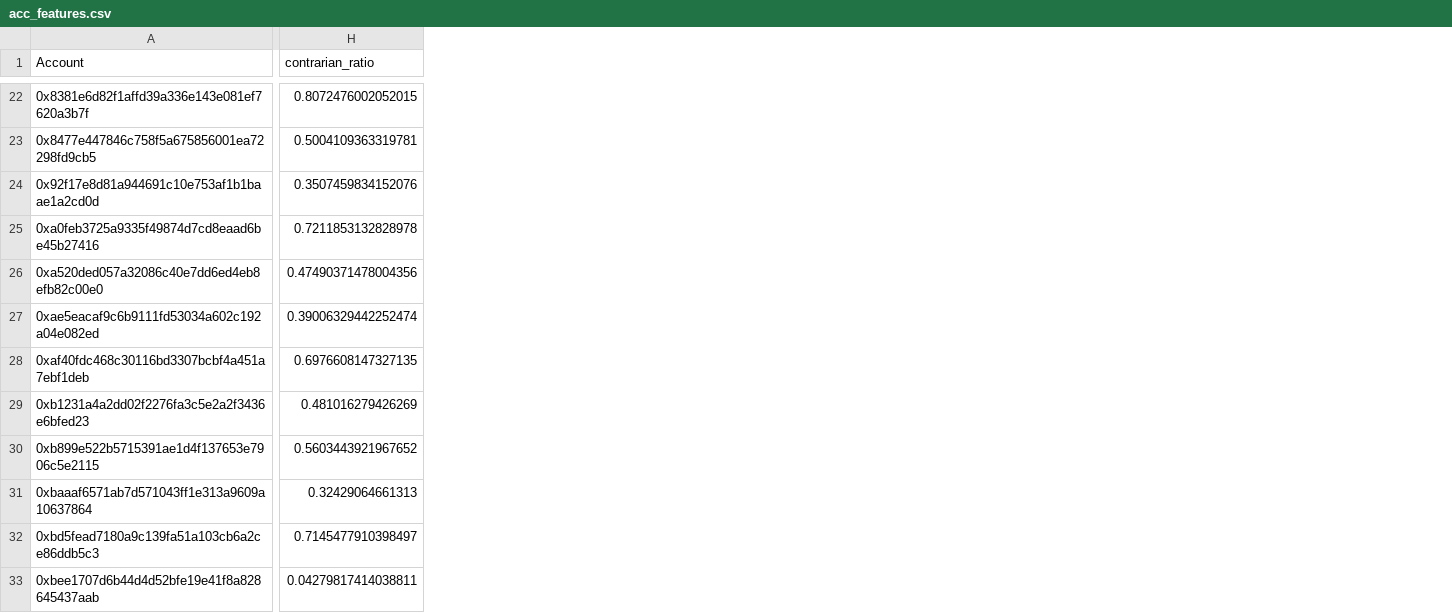
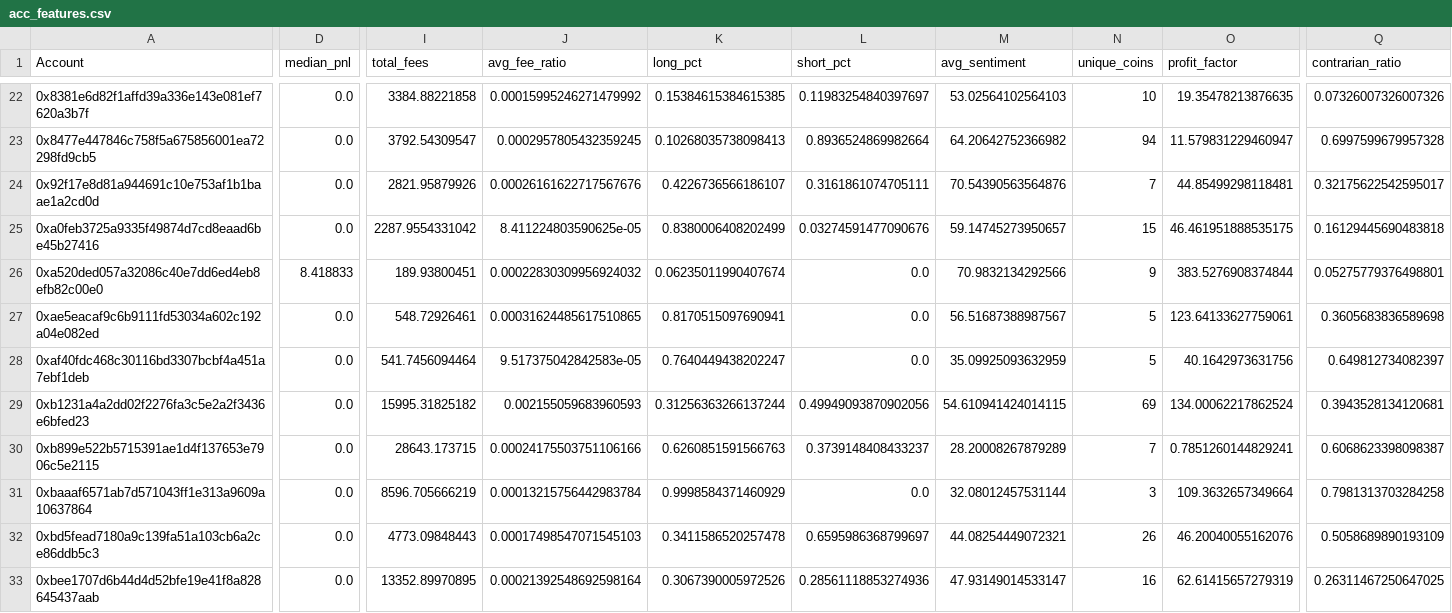
Before and after one commit to karen-elisha/crypto-sentiment-intelligence, a CSV file: data/acc_features.csv, drawn as a sheet; only a part is shown, gaps mark what is left out; addresses are those after the commit; the diff covers the shown part only; the diff names each change by its address in the sheet, - before the commit and + after, or states it on an @@ line.

Commit message:
🚀 Major upgrade: Enhanced ML pipeline + Premium dashboard
ML Pipeline:
- Added Gradient Boosting (90.4% acc) alongside Random Forest
- Expanded from 2 to 9 features (hour, sentiment momentum, fee ratio, etc.)
- Added cross-validation, AUC-ROC, precision/recall/F1 metrics
- Real contrarian ratio calculation (replaces random placeholder)
- New analyses: strategy comparison, hourly patterns, coin performance, correlations

Dashboard:
- Premium dark glassmorphism design with ambient animations
- 12 visualization sections: KPIs, time series, sentiment bars, strategy comparison,
  model radar chart, feature importance, confusion matrix, PCA clustering,
  coin performance, hourly analysis, top accounts, correlation matrix
- Fully static HTML/CSS/JS — no build step required
- Responsive layout with smooth hover effects

```diff
--- a/data/acc_features.csv
+++ b/data/acc_features.csv
+column D (median_pnl), rows 22-33: 0.0 | 0.0 | 0.0 | 0.0 | 8.418833 | 0.0 | 0.0 | 0.0 | 0.0 | 0.0 | 0.0 | 0.0
+column I (total_fees), rows 22-33: 3384.88221858 | 3792.54309547 | 2821.95879926 | 2287.9554331042 | 189.93800451 | 548.72926461 | 541.7456094464 | 15995.31825182 | 28643.173715 | 8596.705666219 | 4773.09848443 | 13352.89970895
+column J (avg_fee_ratio), rows 22-33: 0.00015995246271479992 | 0.0002957805432359245 | 0.00026161622717567676 | 8.411224803590625e-05 | 0.00022830309956924032 | 0.00031624485617510865 | 9.517375042842583e-05 | 0.002155059683960593 | 0.00024175503751106166 | 0.00013215756442983784 | 0.00017498547071545103 | 0.00021392548692598164
+column K (long_pct), rows 22-33: 0.15384615384615385 | 0.10268035738098413 | 0.4226736566186107 | 0.8380006408202499 | 0.06235011990407674 | 0.8170515097690941 | 0.7640449438202247 | 0.31256363266137244 | 0.6260851591566763 | 0.9998584371460929 | 0.3411586520257478 | 0.3067390005972526
+column L (short_pct), rows 22-33: 0.11983254840397697 | 0.8936524869982664 | 0.3161861074705111 | 0.03274591477090676 | 0.0 | 0.0 | 0.0 | 0.49949093870902056 | 0.3739148408433237 | 0.0 | 0.6595986368799697 | 0.28561118853274936
+column M (avg_sentiment), rows 22-33: 53.02564102564103 | 64.20642752366982 | 70.54390563564876 | 59.14745273950657 | 70.9832134292566 | 56.51687388987567 | 35.09925093632959 | 54.610941424014115 | 28.20008267879289 | 32.08012457531144 | 44.08254449072321 | 47.93149014533147
+column N (unique_coins), rows 22-33: 10 | 94 | 7 | 15 | 9 | 5 | 5 | 69 | 7 | 3 | 26 | 16
+column O (profit_factor), rows 22-33: 19.35478213876635 | 11.579831229460947 | 44.85499298118481 | 46.461951888535175 | 383.5276908374844 | 123.64133627759061 | 40.1642973631756 | 134.00062217862524 | 0.7851260144829241 | 109.3632657349664 | 46.20040055162076 | 62.61415657279319
-Q22 (contrarian_ratio): 0.8072476002052015
+Q22 (contrarian_ratio): 0.07326007326007326
-Q23 (contrarian_ratio): 0.5004109363319781
+Q23 (contrarian_ratio): 0.6997599679957328
-Q24 (contrarian_ratio): 0.3507459834152076
+Q24 (contrarian_ratio): 0.32175622542595017
-Q25 (contrarian_ratio): 0.7211853132828978
+Q25 (contrarian_ratio): 0.16129445690483818
-Q26 (contrarian_ratio): 0.47490371478004356
+Q26 (contrarian_ratio): 0.05275779376498801
-Q27 (contrarian_ratio): 0.39006329442252474
+Q27 (contrarian_ratio): 0.3605683836589698
-Q28 (contrarian_ratio): 0.6976608147327135
+Q28 (contrarian_ratio): 0.649812734082397
-Q29 (contrarian_ratio): 0.481016279426269
+Q29 (contrarian_ratio): 0.3943528134120681
-Q30 (contrarian_ratio): 0.5603443921967652
+Q30 (contrarian_ratio): 0.6068623398098387
-Q31 (contrarian_ratio): 0.32429064661313
+Q31 (contrarian_ratio): 0.7981313703284258
-Q32 (contrarian_ratio): 0.7145477910398497
+Q32 (contrarian_ratio): 0.5058689890193109
-Q33 (contrarian_ratio): 0.04279817414038811
+Q33 (contrarian_ratio): 0.26311467250647025
```
Also changed, not shown: 4 added columns and 20 edited cells elsewhere in this file, data/sent_agg.csv, 7 other files.
